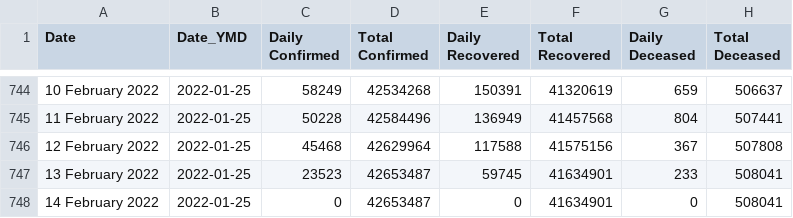
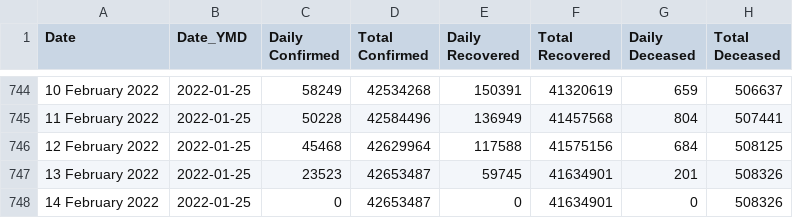
Before and after one commit to datakind-blr/covid19bharat_data, a CSV file: csv/latest/case_time_series.csv, drawn as a sheet; only a part is shown, gaps mark what is left out.

```diff
--- a/csv/latest/case_time_series.csv
+++ b/csv/latest/case_time_series.csv
@@ -745,4 +745,4 @@ Date,Date_YMD,Daily Confirmed,Total Confirmed,Daily Recovered,Total Recovered,Da
 11 February 2022,2022-01-25,50228,42584496,136949,41457568,804,507441
-12 February 2022,2022-01-25,45468,42629964,117588,41575156,367,507808
-13 February 2022,2022-01-25,23523,42653487,59745,41634901,233,508041
-14 February 2022,2022-01-25,0,42653487,0,41634901,0,508041
+12 February 2022,2022-01-25,45468,42629964,117588,41575156,684,508125
+13 February 2022,2022-01-25,23523,42653487,59745,41634901,201,508326
+14 February 2022,2022-01-25,0,42653487,0,41634901,0,508326
```
Also changed, not shown: csv/latest/district_wise.csv, csv/latest/state_wise.csv, 14 other files.
